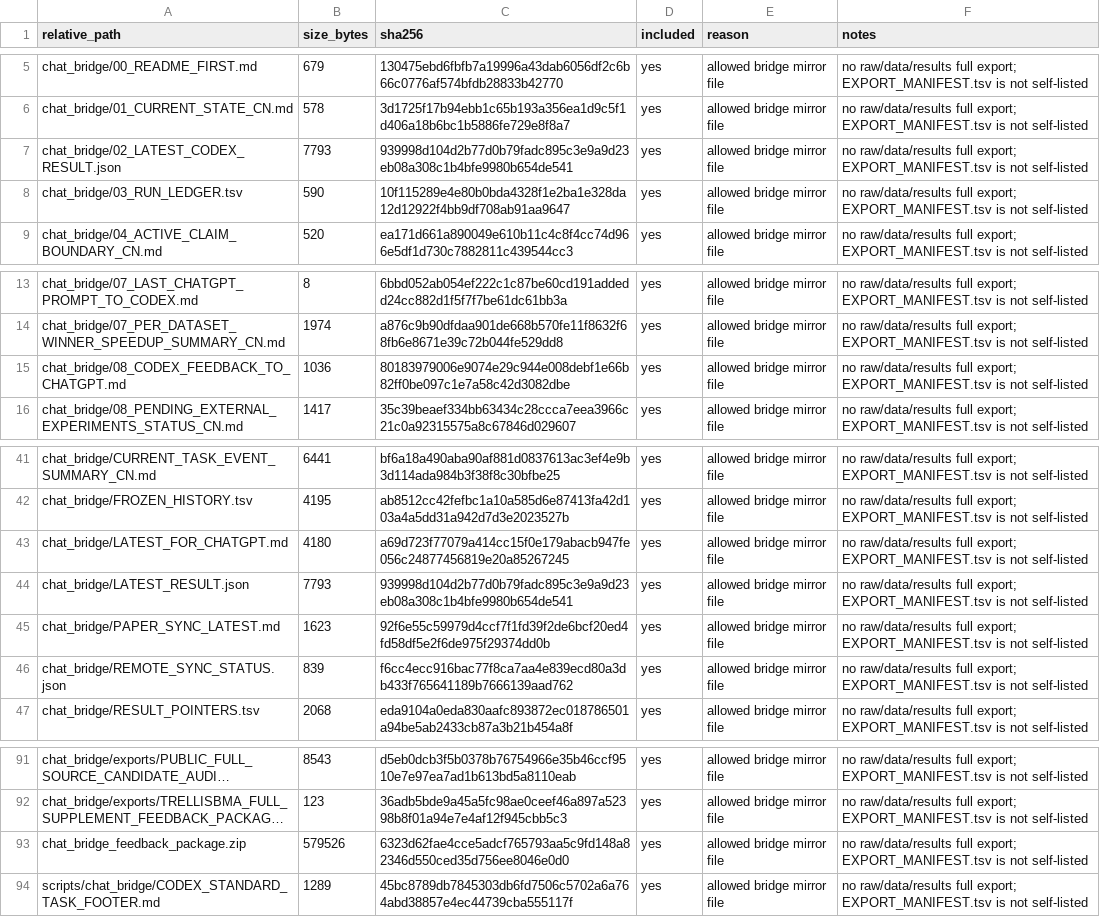
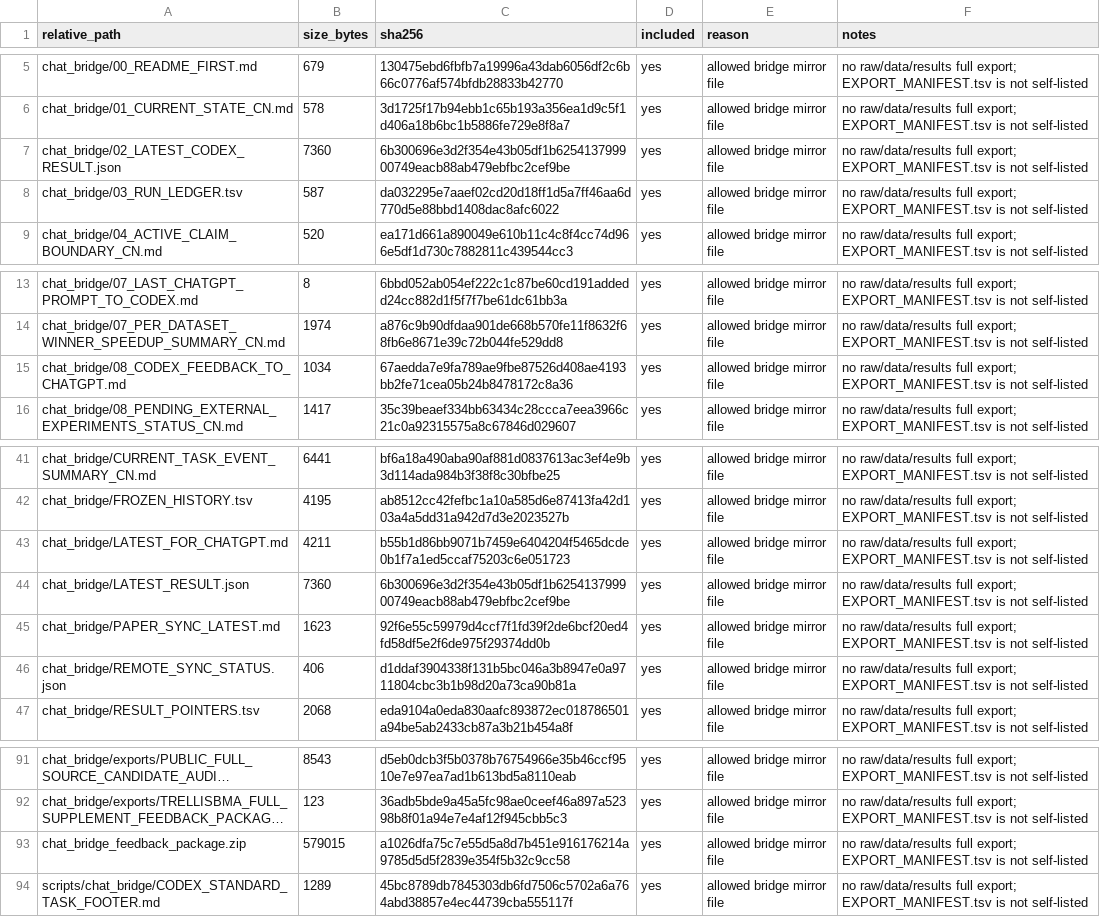
Before and after one commit to Jarvis5272/caor-chat-bridge, a TSV file: EXPORT_MANIFEST.tsv, drawn as a sheet; only a part is shown, gaps mark what is left out; long unchanged cells end in …; the diff names each change by its address in the sheet, - before the commit and + after, or states it on an @@ line.

```diff
--- a/EXPORT_MANIFEST.tsv
+++ b/EXPORT_MANIFEST.tsv
-B7 (size_bytes): 7793
+B7 (size_bytes): 7360
-C7 (sha256): 939998d104d2b77d0b79fadc895c3e9a9d23eb08a308c1b4bfe9980b654de541
+C7 (sha256): 6b300696e3d2f354e43b05df1b625413799900749eacb88ab479ebfbc2cef9be
-B8 (size_bytes): 590
+B8 (size_bytes): 587
-C8 (sha256): 10f115289e4e80b0bda4328f1e2ba1e328da12d12922f4bb9df708ab91aa9647
+C8 (sha256): da032295e7aaef02cd20d18ff1d5a7ff46aa6d770d5e88bbd1408dac8afc6022
-B15 (size_bytes): 1036
+B15 (size_bytes): 1034
-C15 (sha256): 80183979006e9074e29c944e008debf1e66b82ff0be097c1e7a58c42d3082dbe
+C15 (sha256): 67aedda7e9fa789ae9fbe87526d408ae4193bb2fe71cea05b24b8478172c8a36
-B43 (size_bytes): 4180
+B43 (size_bytes): 4211
-C43 (sha256): a69d723f77079a414cc15f0e179abacb947fe056c24877456819e20a85267245
+C43 (sha256): b55b1d86bb9071b7459e6404204f5465dcde0b1f7a1ed5ccaf75203c6e051723
-B44 (size_bytes): 7793
+B44 (size_bytes): 7360
-C44 (sha256): 939998d104d2b77d0b79fadc895c3e9a9d23eb08a308c1b4bfe9980b654de541
+C44 (sha256): 6b300696e3d2f354e43b05df1b625413799900749eacb88ab479ebfbc2cef9be
-B46 (size_bytes): 839
+B46 (size_bytes): 406
-C46 (sha256): f6cc4ecc916bac77f8ca7aa4e839ecd80a3db433f765641189b7666139aad762
+C46 (sha256): d1ddaf3904338f131b5bc046a3b8947e0a9711804cbc3b1b98d20a73ca90b81a
-B93 (size_bytes): 579526
+B93 (size_bytes): 579015
-C93 (sha256): 6323d62fae4cce5adcf765793aa5c9fd148a82346d550ced35d756ee8046e0d0
+C93 (sha256): a1026dfa75c7e55d5a8d7b451e916176214a9785d5d5f2839e354f5b32c9cc58
```
Also changed, not shown: 7 other files.
